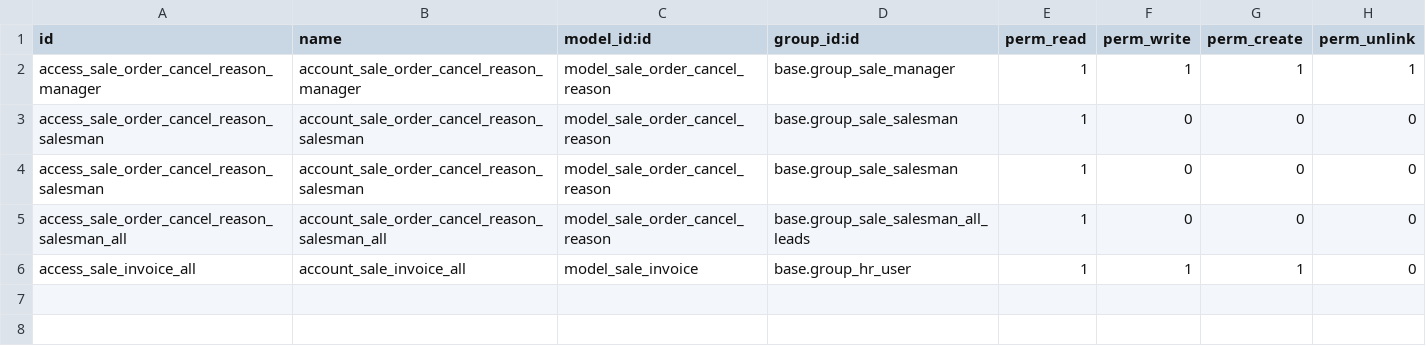
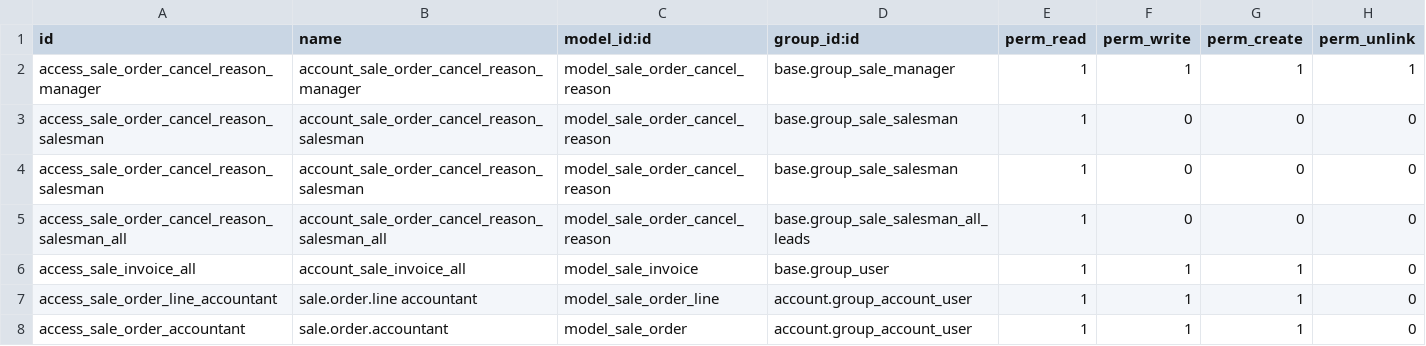
Before and after one commit to smart-solution/natuurpunt-sale, a CSV file: natuurpunt_sale/security/ir.model.access.csv, drawn as a sheet.

Commit message:
[IMP] access rights

```diff
--- a/natuurpunt_sale/security/ir.model.access.csv
+++ b/natuurpunt_sale/security/ir.model.access.csv
@@ -5,2 +5,4 @@ access_sale_order_cancel_reason_salesman,account_sale_order_cancel_reason_salesm
 access_sale_order_cancel_reason_salesman_all,account_sale_order_cancel_reason_salesman_all,model_sale_order_cancel_reason,base.group_sale_salesman_all_leads,1,0,0,0
-access_sale_invoice_all,account_sale_invoice_all,model_sale_invoice,base.group_hr_user,1,1,1,0
+access_sale_invoice_all,account_sale_invoice_all,model_sale_invoice,base.group_user,1,1,1,0
+access_sale_order_line_accountant,sale.order.line accountant,model_sale_order_line,account.group_account_user,1,1,1,0
+access_sale_order_accountant,sale.order.accountant,model_sale_order,account.group_account_user,1,1,1,0
```
